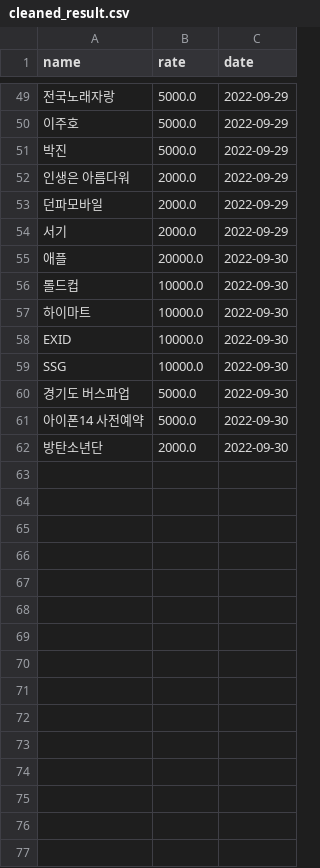
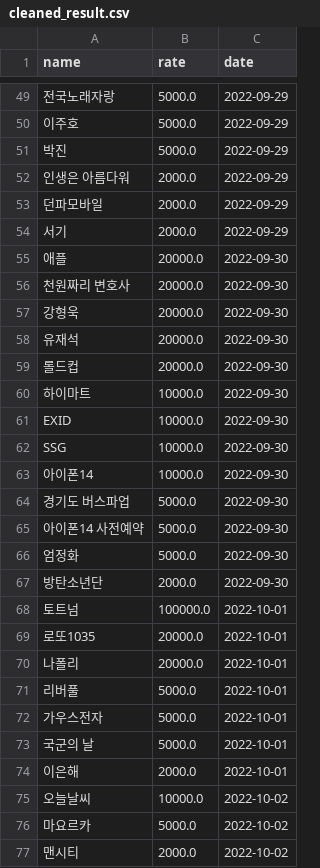
Before and after one commit to potion-jack/daily_google_trend, a CSV file: crwals/cleaned_result.csv, drawn as a sheet; only a part is shown, gaps mark what is left out; addresses are those after the commit; the diff names each change by its address in the sheet, - before the commit and + after, or states it on an @@ line.

```diff
--- a/crwals/cleaned_result.csv
+++ b/crwals/cleaned_result.csv
+row 56: 천원짜리 변호사 | 20000.0 | 2022-09-30
+row 57: 강형욱 | 20000.0 | 2022-09-30
+row 58: 유재석 | 20000.0 | 2022-09-30
-B59 (rate): 10000.0
+B59 (rate): 20000.0
+row 63: 아이폰14 | 10000.0 | 2022-09-30
+row 66: 엄정화 | 5000.0 | 2022-09-30
+row 68: 토트넘 | 100000.0 | 2022-10-01
+row 69: 로또1035 | 20000.0 | 2022-10-01
+row 70: 나폴리 | 20000.0 | 2022-10-01
+row 71: 리버풀 | 5000.0 | 2022-10-01
+row 72: 가우스전자 | 5000.0 | 2022-10-01
+row 73: 국군의 날 | 5000.0 | 2022-10-01
+row 74: 이은해 | 2000.0 | 2022-10-01
+row 75: 오늘날씨 | 10000.0 | 2022-10-02
+row 76: 마요르카 | 5000.0 | 2022-10-02
+row 77: 맨시티 | 2000.0 | 2022-10-02
```
Also changed, not shown: crwals/result.csv, 2 other files.
